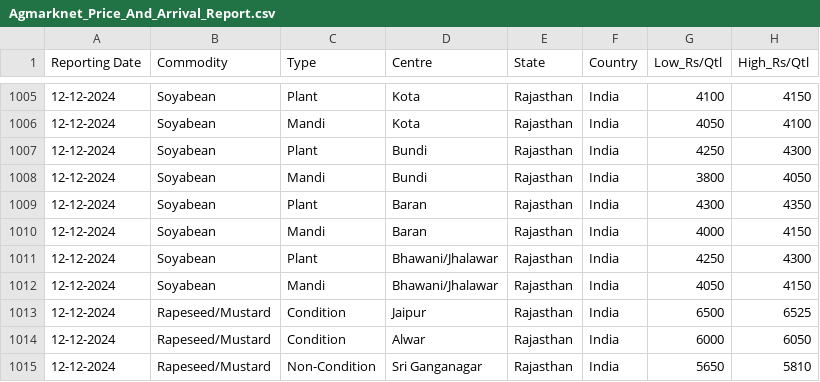
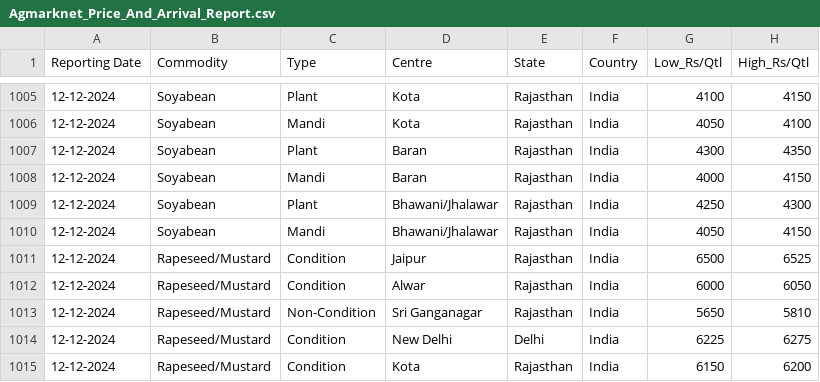
Before and after one commit to arunvithyasegar/Agriwatch-Soya-report, a CSV file: Agmarknet_Price_And_Arrival_Report.csv, drawn as a sheet; only a part is shown, gaps mark what is left out; the shorter side is filled out with more unchanged rows; the diff names each change by its address in the sheet, - before the commit and + after, or states it on an @@ line.

Commit message:
Update Agmarknet_Price_And_Arrival_Report.csv

```diff
--- a/Agmarknet_Price_And_Arrival_Report.csv
+++ b/Agmarknet_Price_And_Arrival_Report.csv
-row 1007: 12-12-2024 | Soyabean | Plant | Bundi | Rajasthan | India | 4250 | 4300
-row 1008: 12-12-2024 | Soyabean | Mandi | Bundi | Rajasthan | India | 3800 | 4050
```
